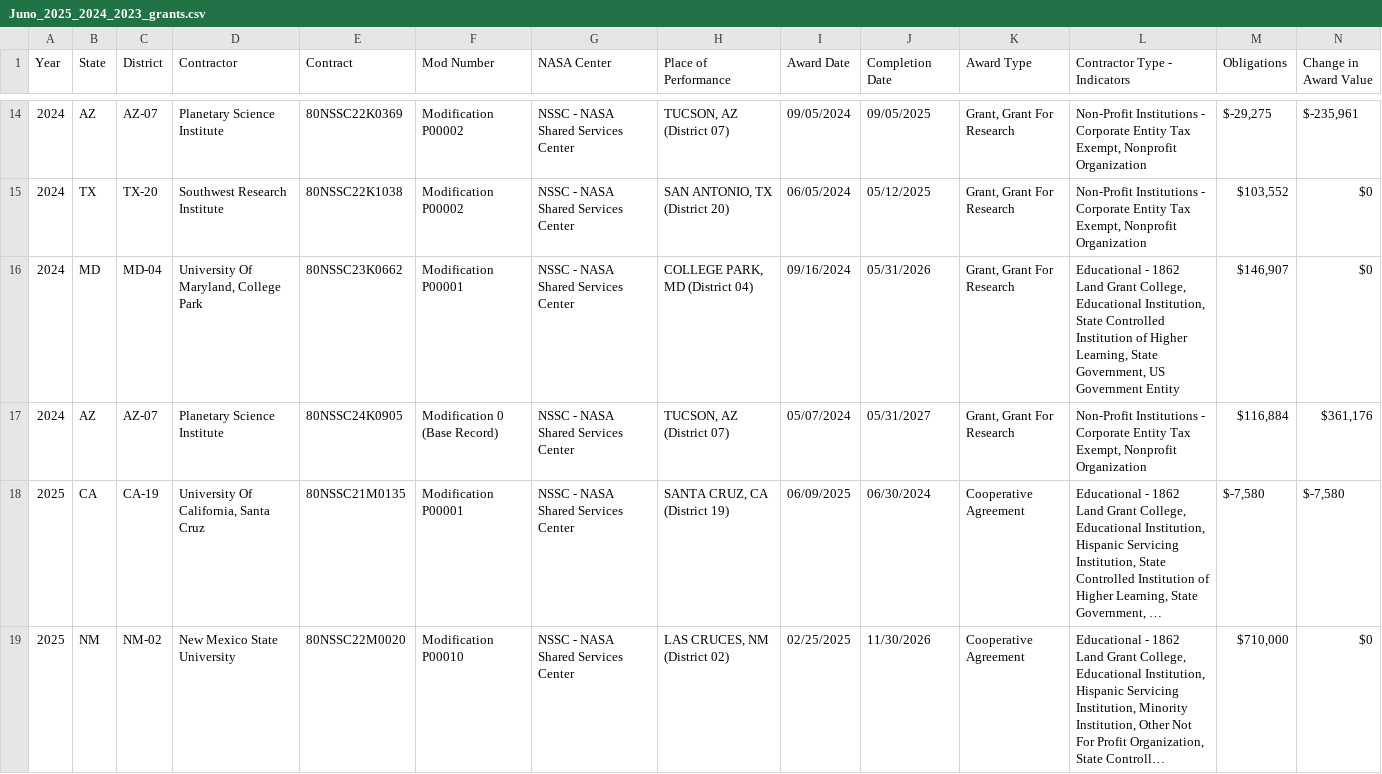
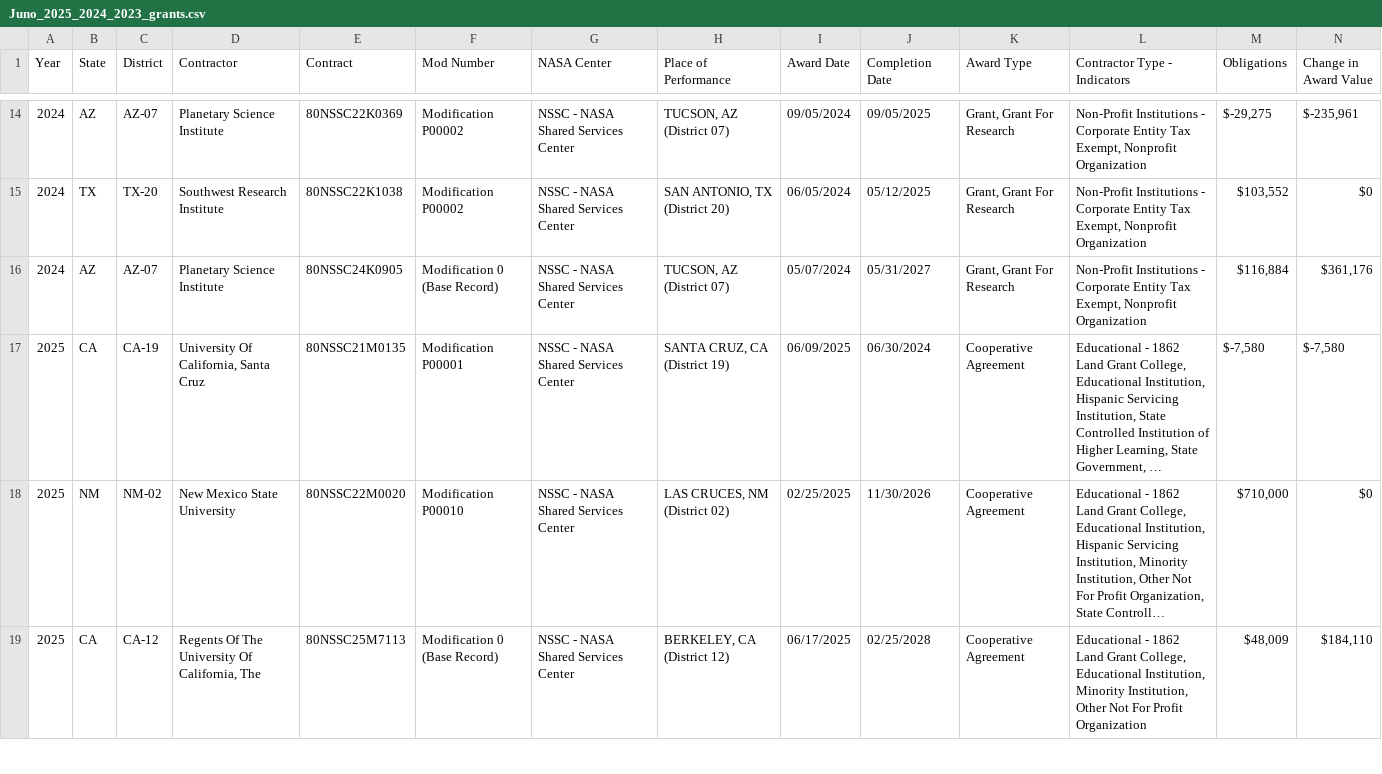
Before and after one commit to planetary-society/nasa-contracts, a CSV file: filtered/Juno_2025_2024_2023_grants.csv, drawn as a sheet; only a part is shown, gaps mark what is left out; the shorter side is filled out with more unchanged rows; long unchanged cells end in …; removed rows and columns are numbered as before the commit, all else as after; rows hold the shown columns only; the diff covers the shown part only; the diff names each change by its address in the sheet, - before the commit and + after, or states it on an @@ line.

```diff
--- a/filtered/Juno_2025_2024_2023_grants.csv
+++ b/filtered/Juno_2025_2024_2023_grants.csv
-row 16: 2024 | MD | MD-04 | University Of Maryland, College Park | 80NSSC23K0662 | Modification P00001 | NSSC - NASA Shared Services Center | COLLEGE PARK, MD (District 04) | 09/16/2024 | 05/31/2026 | Grant, Grant For Research | Educational - 1862 Land Grant College, Educational Institution, State Controlled Institution of Higher Learning, State Government, US Government Entity | $146,907 | $0
```
Also changed, not shown: 1 added row and 4 edited cells elsewhere in this file, filtered/JWST_2025_2024_2023_grants.csv, filtered/MMS_2025_2024_2023_contracts.csv, 32 other files.
